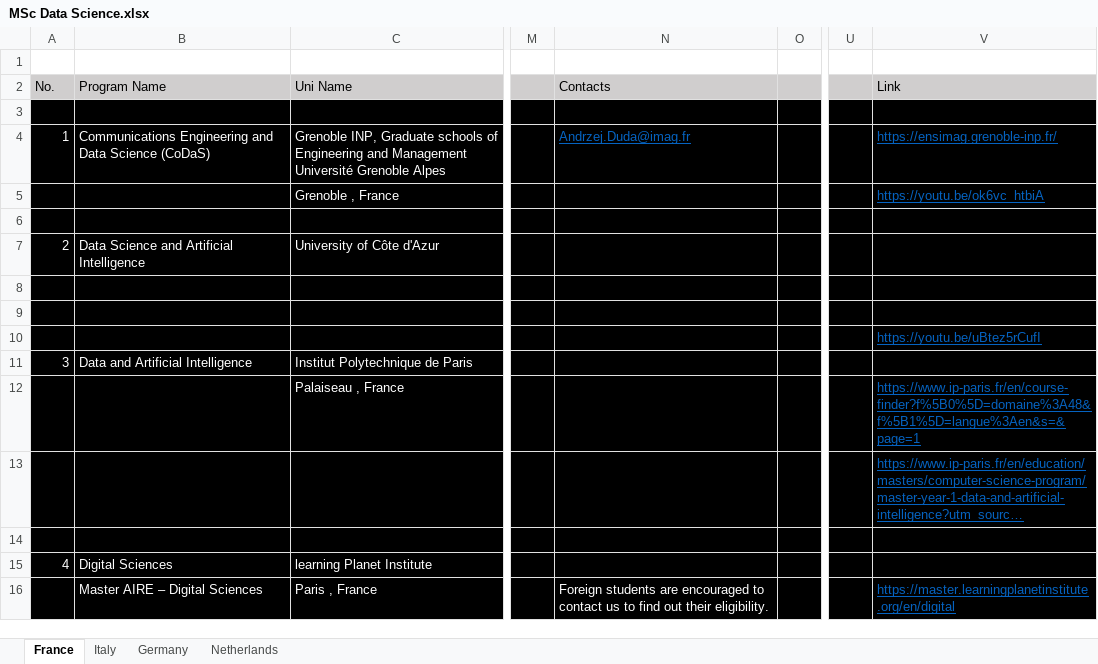
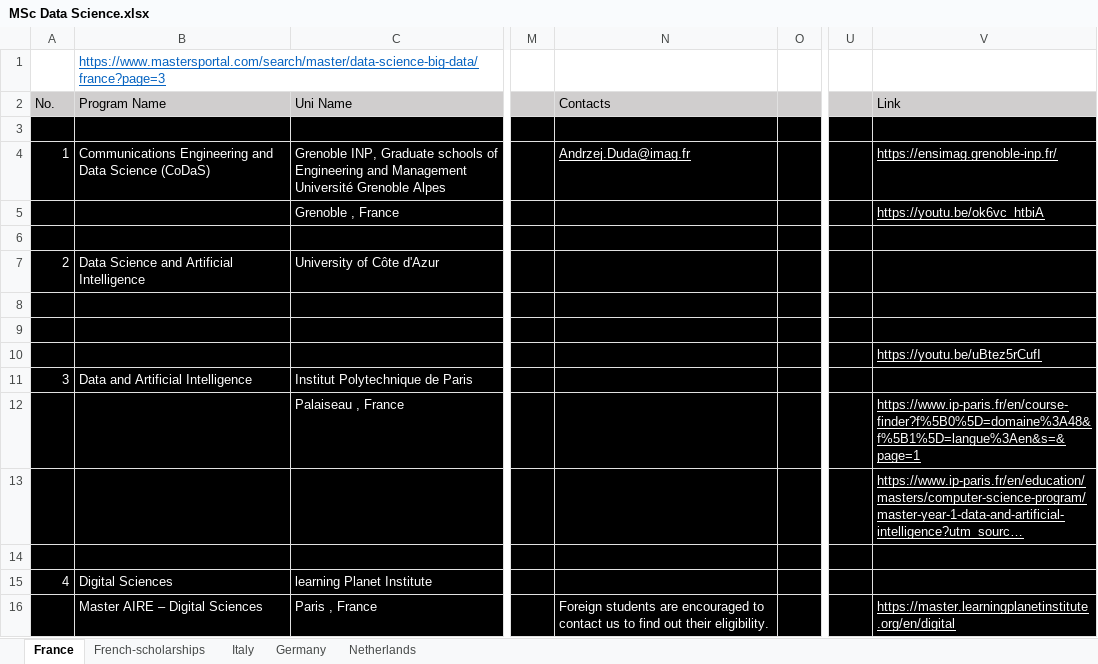
Before and after one commit to thefitbea/python_basics_freecodecamp, an Excel workbook: MSc Data Science.xlsx, sheet France, drawn as a sheet; only a part is shown, gaps mark what is left out; long unchanged cells end in …; values as stored, in another font and other column widths than the file's, no borders; the diff covers the shown part only; the diff names each change by its address in the sheet, - before the commit and + after, or states it on an @@ line.

Commit message:
france complete, except for Uni contact details and scholarships and useful links

```diff
--- a/MSc Data Science.xlsx (sheet France)
+++ b/MSc Data Science.xlsx (sheet France)
+sheet tab: French-scholarships
-B1 (Program Name): (empty)
+B1 (Program Name): https://www.mastersportal.com/search/master/data-science-big-data/france?page=3
-N4 text colour: #0563C1
+N4 text colour: #FFFFFF
-V4:V5 text colour: #0563C1
+V4:V5 text colour: #FFFFFF
-V10 text colour: #0563C1
+V10 text colour: #FFFFFF
-V12:V13 text colour: #0563C1
+V12:V13 text colour: #FFFFFF
-V16 text colour: #0563C1
+V16 text colour: #FFFFFF
```
Also changed, not shown: 34 added rows and cell formats elsewhere in this sheet, sheet Italy.
